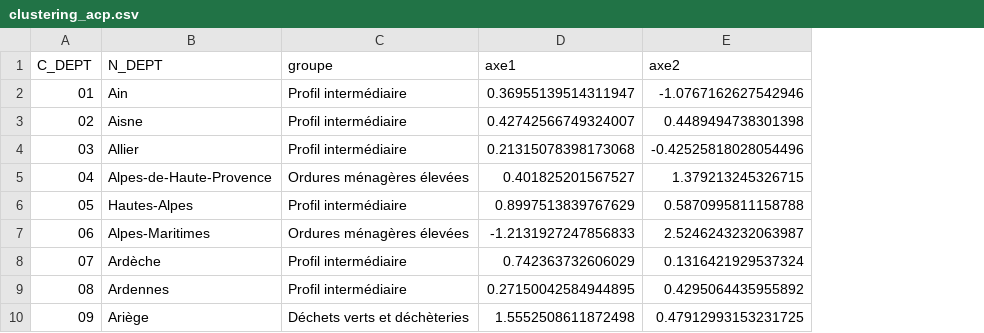
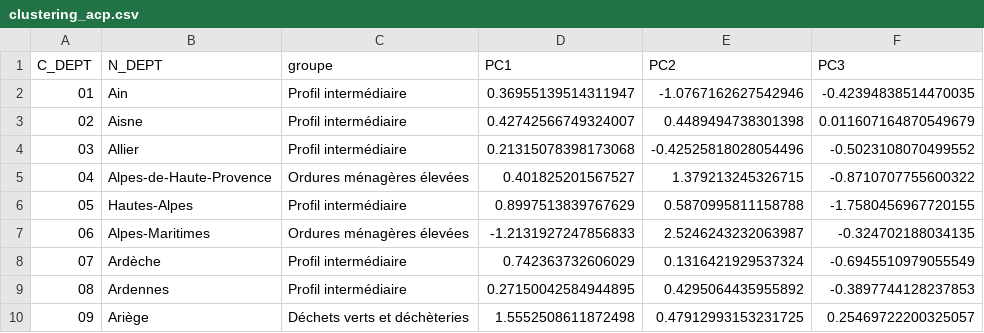
Before and after one commit to Rxdy/ML-DMA, a CSV file: dechets/data/processed/clustering_acp.csv, drawn as a sheet; only a part is shown; the diff names each change by its address in the sheet, - before the commit and + after, or states it on an @@ line.

Commit message:
Clustering aligné sur le cours : PCA (PC1, PC2, PC3, valeurs propres, règle des 80 %), clustering hiérarchique, DBSCAN

```diff
--- a/dechets/data/processed/clustering_acp.csv
+++ b/dechets/data/processed/clustering_acp.csv
+column F (PC3), rows 2-10: -0.42394838514470035 | 0.011607164870549679 | -0.5023108070499552 | -0.8710707755600322 | -1.7580456967720155 | -0.324702188034135 | -0.6945510979055549 | -0.3897744128237853 | 0.25469722200325057
-D1: axe1
+D1: PC1
-E1: axe2
+E1: PC2
```
Also changed, not shown: dechets/data/processed/clustering_acp_charges.csv, 22 other files.
